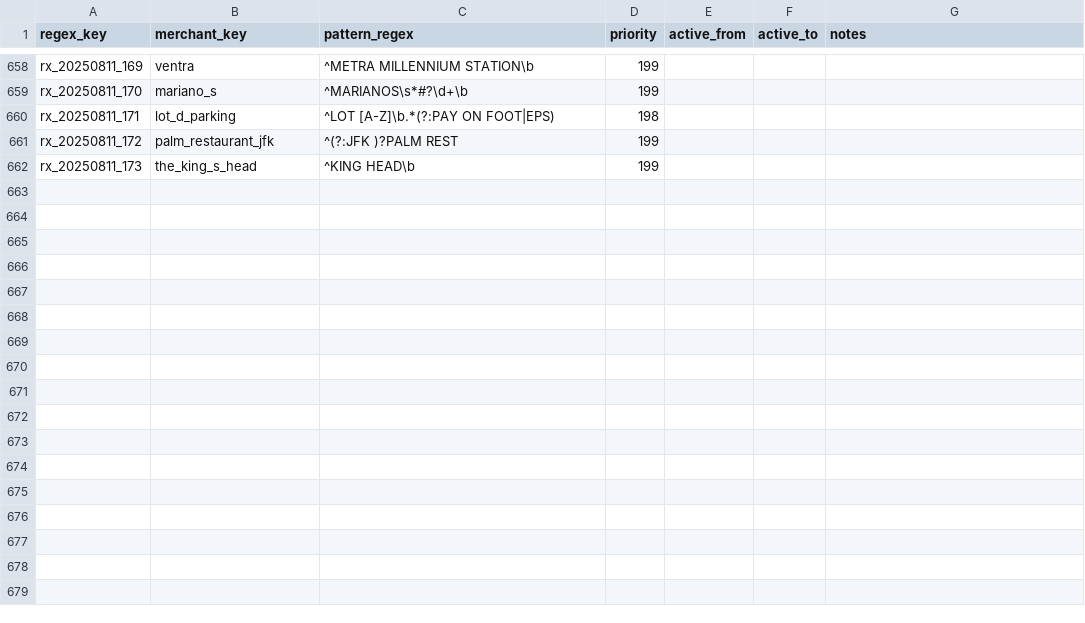
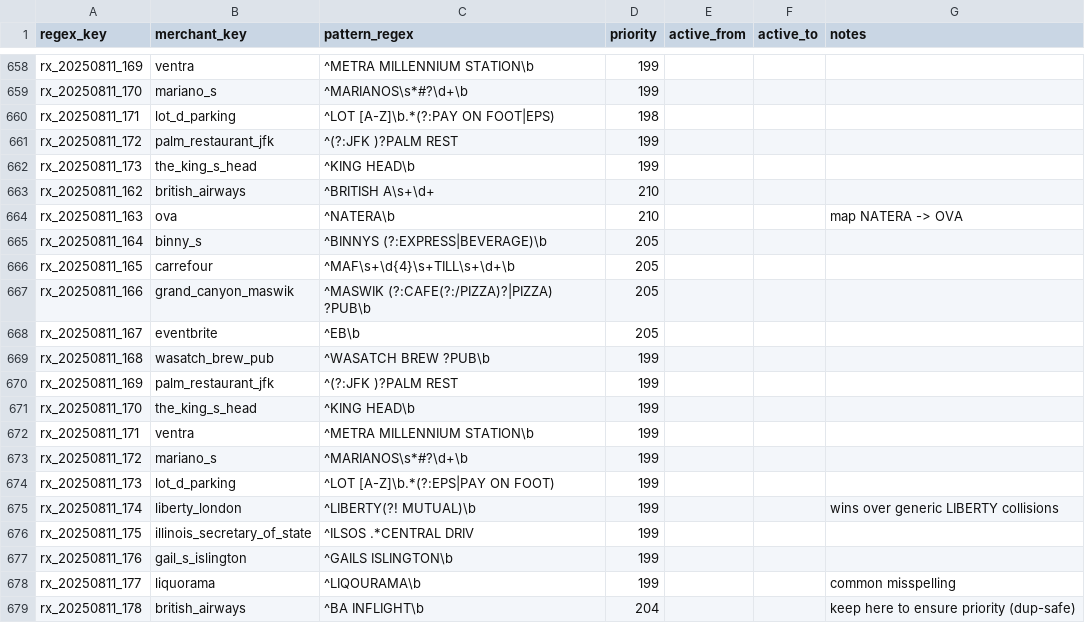
Before and after one commit to goatmark/dbt-analytics, a CSV file: seeds/merchant_regex.csv, drawn as a sheet; only a part is shown, gaps mark what is left out.

Commit message:
added to merchants_regex

```diff
--- a/seeds/merchant_regex.csv
+++ b/seeds/merchant_regex.csv
@@ -662 +662,18 @@ rx_20250811_172,palm_restaurant_jfk,^(?:JFK )?PALM REST,199,,,
 rx_20250811_173,the_king_s_head,^KING HEAD\b,199,,,
+rx_20250811_162,british_airways,^BRITISH A\s+\d+,210,,,
+rx_20250811_163,ova,^NATERA\b,210,,,"map NATERA -> OVA"
+rx_20250811_164,binny_s,^BINNYS (?:EXPRESS|BEVERAGE)\b,205,,,
+rx_20250811_165,carrefour,^MAF\s+\d{4}\s+TILL\s+\d+\b,205,,,
+rx_20250811_166,grand_canyon_maswik,^MASWIK (?:CAFE(?:/PIZZA)?|PIZZA) ?PUB\b,205,,,
+rx_20250811_167,eventbrite,^EB\b,205,,,
+rx_20250811_168,wasatch_brew_pub,^WASATCH BREW ?PUB\b,199,,,
+rx_20250811_169,palm_restaurant_jfk,^(?:JFK )?PALM REST,199,,,
+rx_20250811_170,the_king_s_head,^KING HEAD\b,199,,,
+rx_20250811_171,ventra,^METRA MILLENNIUM STATION\b,199,,,
+rx_20250811_172,mariano_s,^MARIANOS\s*#?\d+\b,199,,,
+rx_20250811_173,lot_d_parking,^LOT [A-Z]\b.*(?:EPS|PAY ON FOOT),199,,,
+rx_20250811_174,liberty_london,^LIBERTY(?! MUTUAL)\b,199,,,"wins over generic LIBERTY collisions"
+rx_20250811_175,illinois_secretary_of_state,^ILSOS .*CENTRAL DRIV,199,,,
+rx_20250811_176,gail_s_islington,^GAILS ISLINGTON\b,199,,,
+rx_20250811_177,liquorama,^LIQOURAMA\b,199,,,"common misspelling"
+rx_20250811_178,british_airways,^BA INFLIGHT\b,204,,,"keep here to ensure priority (dup-safe)"
```
Also changed, not shown: 4 other files.
